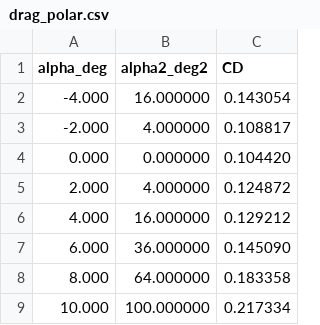
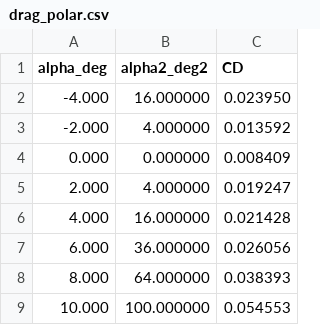
Before and after one commit to Ma7071/LabFluido01, a CSV file: airfoil_plots/drag_polar.csv, drawn as a sheet.

Commit message:
fixed errors, now good values with good formula

```diff
--- a/airfoil_plots/drag_polar.csv
+++ b/airfoil_plots/drag_polar.csv
@@ -1,9 +1,9 @@
 alpha_deg,alpha2_deg2,CD
--4.000,16.000000,0.143054
--2.000,4.000000,0.108817
-0.000,0.000000,0.104420
-2.000,4.000000,0.124872
-4.000,16.000000,0.129212
-6.000,36.000000,0.145090
-8.000,64.000000,0.183358
-10.000,100.000000,0.217334
+-4.000,16.000000,0.023950
+-2.000,4.000000,0.013592
+0.000,0.000000,0.008409
+2.000,4.000000,0.019247
+4.000,16.000000,0.021428
+6.000,36.000000,0.026056
+8.000,64.000000,0.038393
+10.000,100.000000,0.054553
```
Also changed, not shown: 37 other files.
